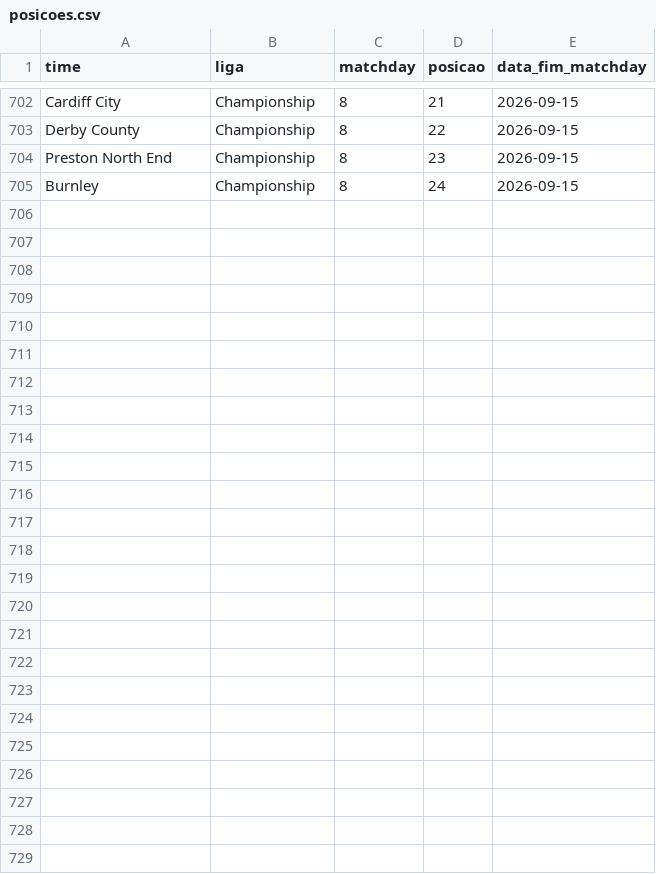
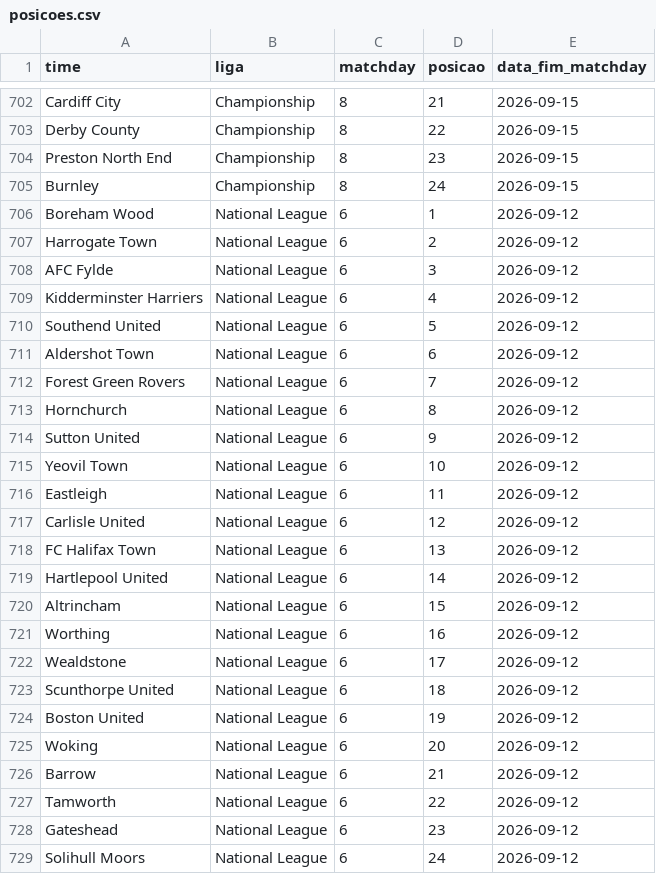
Before and after one commit to AlexTorres10/bbi-placares, a CSV file: data/posicoes.csv, drawn as a sheet; only a part is shown, gaps mark what is left out; the diff names each change by its address in the sheet, - before the commit and + after, or states it on an @@ line.

Commit message:
National League — (2026-09-12)

```diff
--- a/data/posicoes.csv
+++ b/data/posicoes.csv
+row 706: Boreham Wood | National League | 6 | 1 | 2026-09-12
+row 707: Harrogate Town | National League | 6 | 2 | 2026-09-12
+row 708: AFC Fylde | National League | 6 | 3 | 2026-09-12
+row 709: Kidderminster Harriers | National League | 6 | 4 | 2026-09-12
+row 710: Southend United | National League | 6 | 5 | 2026-09-12
+row 711: Aldershot Town | National League | 6 | 6 | 2026-09-12
+row 712: Forest Green Rovers | National League | 6 | 7 | 2026-09-12
+row 713: Hornchurch | National League | 6 | 8 | 2026-09-12
+row 714: Sutton United | National League | 6 | 9 | 2026-09-12
+row 715: Yeovil Town | National League | 6 | 10 | 2026-09-12
+row 716: Eastleigh | National League | 6 | 11 | 2026-09-12
+row 717: Carlisle United | National League | 6 | 12 | 2026-09-12
+row 718: FC Halifax Town | National League | 6 | 13 | 2026-09-12
+row 719: Hartlepool United | National League | 6 | 14 | 2026-09-12
+row 720: Altrincham | National League | 6 | 15 | 2026-09-12
+row 721: Worthing | National League | 6 | 16 | 2026-09-12
+row 722: Wealdstone | National League | 6 | 17 | 2026-09-12
+row 723: Scunthorpe United | National League | 6 | 18 | 2026-09-12
+row 724: Boston United | National League | 6 | 19 | 2026-09-12
+row 725: Woking | National League | 6 | 20 | 2026-09-12
+row 726: Barrow | National League | 6 | 21 | 2026-09-12
+row 727: Tamworth | National League | 6 | 22 | 2026-09-12
+row 728: Gateshead | National League | 6 | 23 | 2026-09-12
+row 729: Solihull Moors | National League | 6 | 24 | 2026-09-12
```
Also changed, not shown: data/historico.csv, 1 other file.
